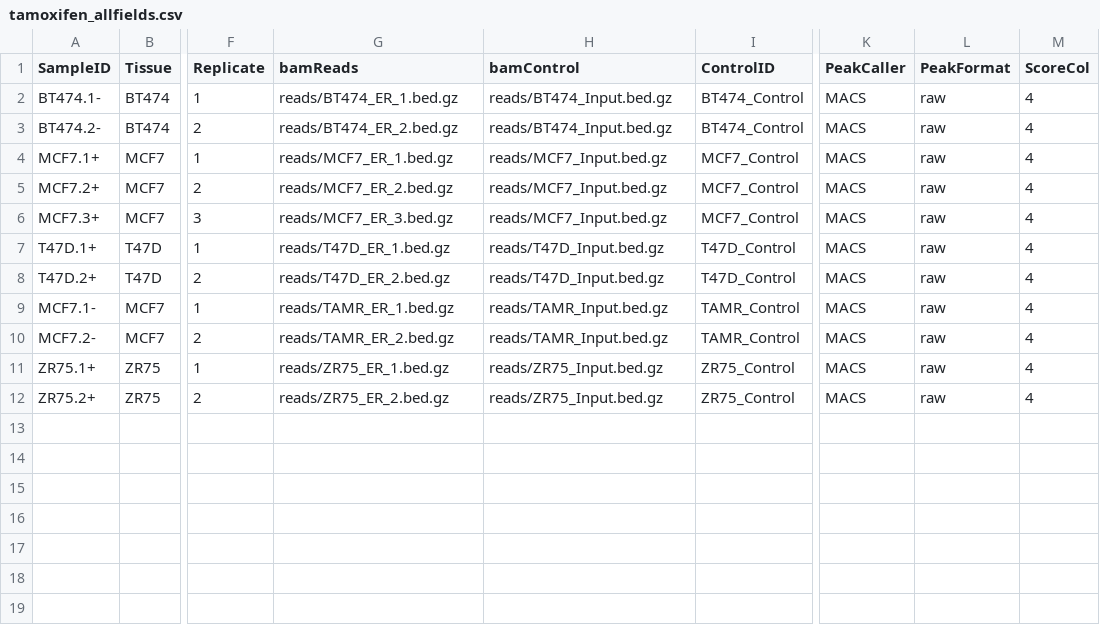
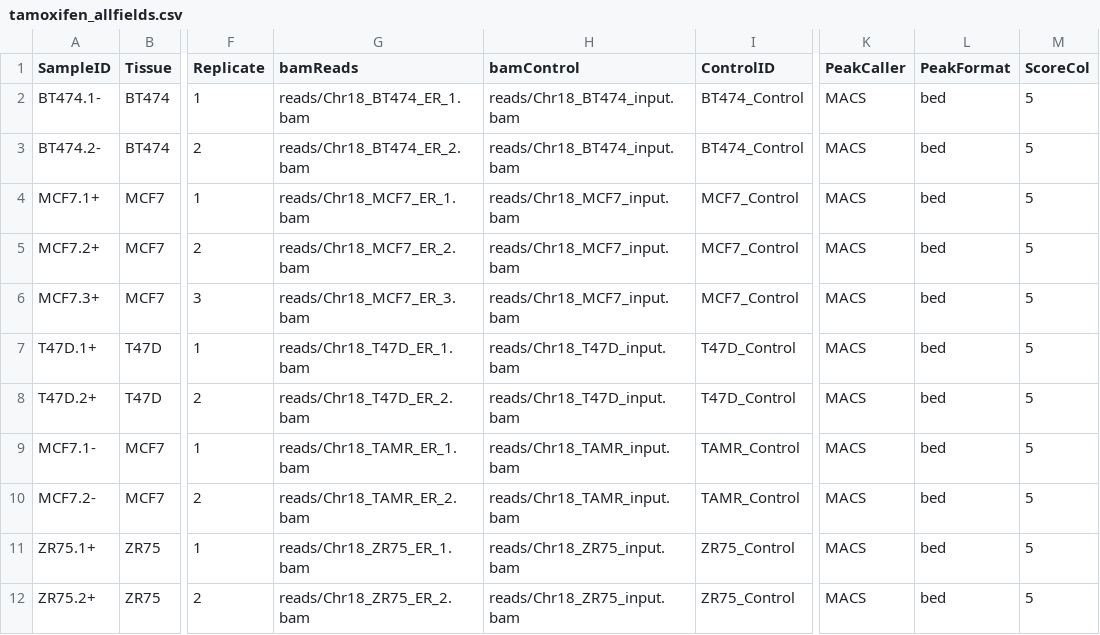
Before and after one commit to rescalante-lilly/DiffBind, a CSV file: inst/extra/tamoxifen_allfields.csv, drawn as a sheet; only a part is shown, gaps mark what is left out; the diff names each change by its address in the sheet, - before the commit and + after, or states it on an @@ line.

Commit message:
Update vignette data objects and ensure examples match.
git-svn-id: https://hedgehog.fhcrc.org/bioconductor/branches/RELEASE_3_0/madman/Rpacks/DiffBind@100481 bc3139a8-67e5-0310-9ffc-ced21a209358

```diff
--- a/inst/extra/tamoxifen_allfields.csv
+++ b/inst/extra/tamoxifen_allfields.csv
-G2 (bamReads): reads/BT474_ER_1.bed.gz
+G2 (bamReads): reads/Chr18_BT474_ER_1.bam
-H2:H3 (bamControl): reads/BT474_Input.bed.gz
+H2:H3 (bamControl): reads/Chr18_BT474_input.bam
-L2:L12 (PeakFormat): raw
+L2:L12 (PeakFormat): bed
-M2:M12 (ScoreCol): 4
+M2:M12 (ScoreCol): 5
-G3 (bamReads): reads/BT474_ER_2.bed.gz
+G3 (bamReads): reads/Chr18_BT474_ER_2.bam
-G4 (bamReads): reads/MCF7_ER_1.bed.gz
+G4 (bamReads): reads/Chr18_MCF7_ER_1.bam
-H4:H6 (bamControl): reads/MCF7_Input.bed.gz
+H4:H6 (bamControl): reads/Chr18_MCF7_input.bam
-G5 (bamReads): reads/MCF7_ER_2.bed.gz
+G5 (bamReads): reads/Chr18_MCF7_ER_2.bam
-G6 (bamReads): reads/MCF7_ER_3.bed.gz
+G6 (bamReads): reads/Chr18_MCF7_ER_3.bam
-G7 (bamReads): reads/T47D_ER_1.bed.gz
+G7 (bamReads): reads/Chr18_T47D_ER_1.bam
-H7:H8 (bamControl): reads/T47D_Input.bed.gz
+H7:H8 (bamControl): reads/Chr18_T47D_input.bam
-G8 (bamReads): reads/T47D_ER_2.bed.gz
+G8 (bamReads): reads/Chr18_T47D_ER_2.bam
-G9 (bamReads): reads/TAMR_ER_1.bed.gz
+G9 (bamReads): reads/Chr18_TAMR_ER_1.bam
-H9:H10 (bamControl): reads/TAMR_Input.bed.gz
+H9:H10 (bamControl): reads/Chr18_TAMR_input.bam
-G10 (bamReads): reads/TAMR_ER_2.bed.gz
+G10 (bamReads): reads/Chr18_TAMR_ER_2.bam
-G11 (bamReads): reads/ZR75_ER_1.bed.gz
+G11 (bamReads): reads/Chr18_ZR75_ER_1.bam
-H11:H12 (bamControl): reads/ZR75_Input.bed.gz
+H11:H12 (bamControl): reads/Chr18_ZR75_input.bam
-G12 (bamReads): reads/ZR75_ER_2.bed.gz
+G12 (bamReads): reads/Chr18_ZR75_ER_2.bam
```
Also changed, not shown: inst/extra/tamoxifen.csv, 19 other files.
